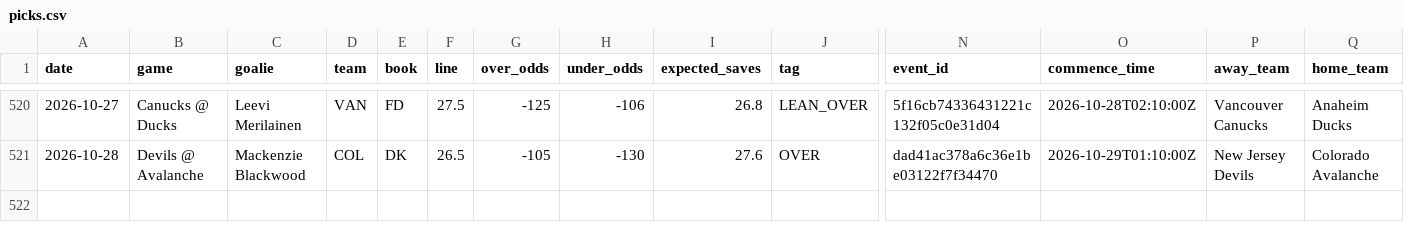
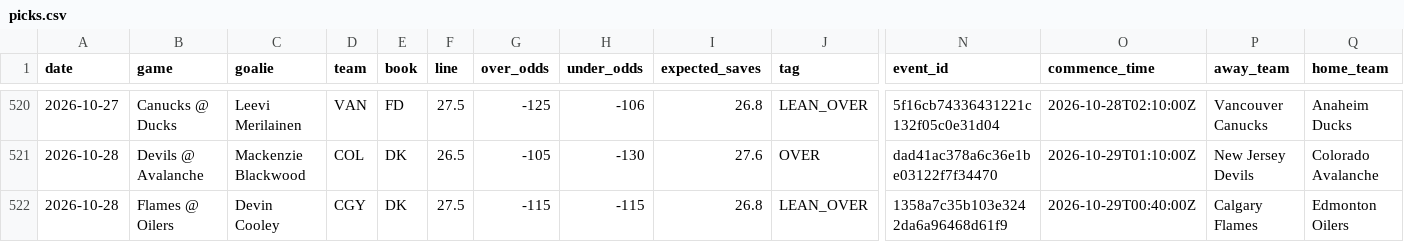
Before and after one commit to phumbad-lab/nhl-saves-alerts, a CSV file: picks.csv, drawn as a sheet; only a part is shown, gaps mark what is left out; rows hold the shown columns only; the diff names each change by its address in the sheet, - before the commit and + after, or states it on an @@ line.

```diff
--- a/picks.csv
+++ b/picks.csv
+row 522: 2026-10-28 | Flames @ Oilers | Devin Cooley | CGY | DK | 27.5 | -115 | -115 | 26.8 | LEAN_OVER | 1358a7c35b103e3242da6a96468d61f9 | 2026-10-29T00:40:00Z | Calgary Flames | Edmonton Oilers
```
Also changed, not shown: 1 other file.
